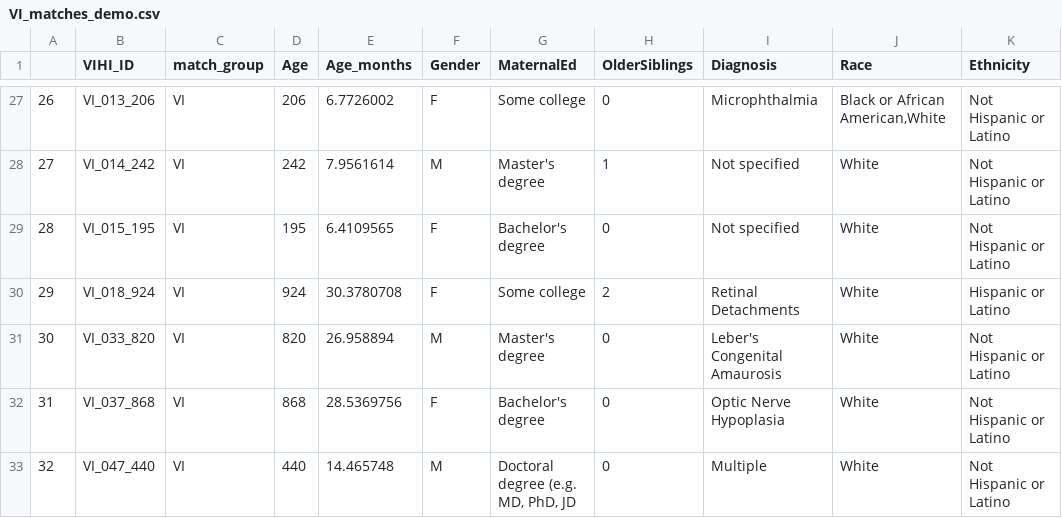
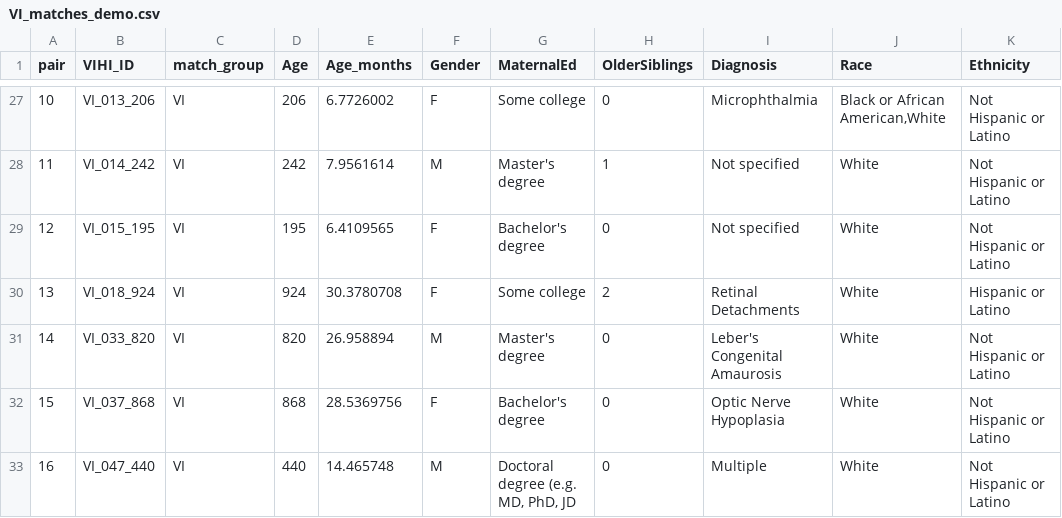
Before and after one commit to BergelsonLab/input_quality, a CSV file: data/VI_matches_demo.csv, drawn as a sheet; only a part is shown, gaps mark what is left out; the diff covers the shown part only.

```diff
--- a/data/VI_matches_demo.csv
+++ b/data/VI_matches_demo.csv
@@ -1 +1 @@
-"","VIHI_ID","match_group","Age","Age_months","Gender","MaternalEd","OlderSiblings","Diagnosis","Race","Ethnicity"
+pair,VIHI_ID,match_group,Age,Age_months,Gender,MaternalEd,OlderSiblings,Diagnosis,Race,Ethnicity
@@ -27,7 +27,7 @@
-"26","VI_013_206","VI",206,6.7726002,"F","Some college",0,"Microphthalmia ","Black or African American,White","Not Hispanic or Latino"
-"27","VI_014_242","VI",242,7.9561614,"M","Master's degree",1,"Not specified","White","Not Hispanic or Latino"
-"28","VI_015_195","VI",195,6.4109565,"F","Bachelor's degree",0,"Not specified","White","Not Hispanic or Latino"
-"29","VI_018_924","VI",924,30.3780708,"F","Some college",2,"Retinal Detachments","White","Hispanic or Latino"
-"30","VI_033_820","VI",820,26.958894,"M","Master's degree",0,"Leber's Congenital Amaurosis ","White","Not Hispanic or Latino"
-"31","VI_037_868","VI",868,28.5369756,"F","Bachelor's degree",0,"Optic Nerve Hypoplasia","White","Not Hispanic or Latino"
-"32","VI_047_440","VI",440,14.465748,"M","Doctoral degree (e.g. MD, PhD, JD",0,"Multiple","White","Not Hispanic or Latino"
+10,VI_013_206,VI,206,6.7726002,F,Some college,0,Microphthalmia ,"Black or African American,White",Not Hispanic or Latino
+11,VI_014_242,VI,242,7.9561614,M,Master's degree,1,Not specified,White,Not Hispanic or Latino
+12,VI_015_195,VI,195,6.4109565,F,Bachelor's degree,0,Not specified,White,Not Hispanic or Latino
+13,VI_018_924,VI,924,30.3780708,F,Some college,2,Retinal Detachments,White,Hispanic or Latino
+14,VI_033_820,VI,820,26.958894,M,Master's degree,0,Leber's Congenital Amaurosis ,White,Not Hispanic or Latino
+15,VI_037_868,VI,868,28.5369756,F,Bachelor's degree,0,Optic Nerve Hypoplasia,White,Not Hispanic or Latino
+16,VI_047_440,VI,440,14.465748,M,"Doctoral degree (e.g. MD, PhD, JD",0,Multiple,White,Not Hispanic or Latino
```
Also changed, not shown: 37 edited cells elsewhere in this file, data/LENA/Transcripts/Derived/MLUs.csv, data/LENA/Transcripts/Derived/sensory_props.csv, 18 other files.
